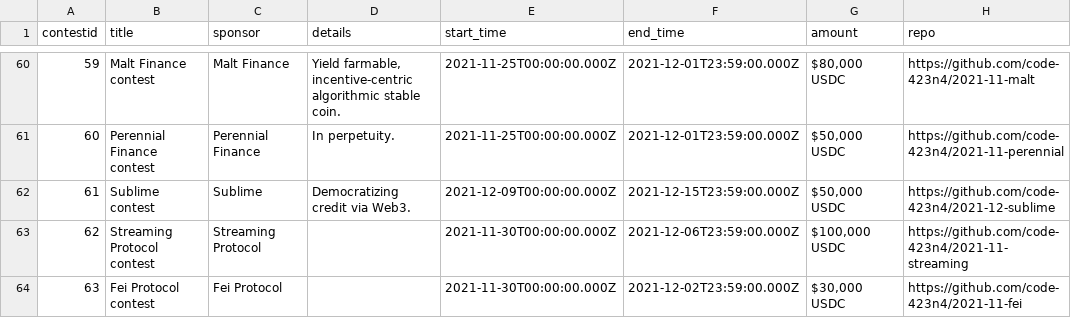
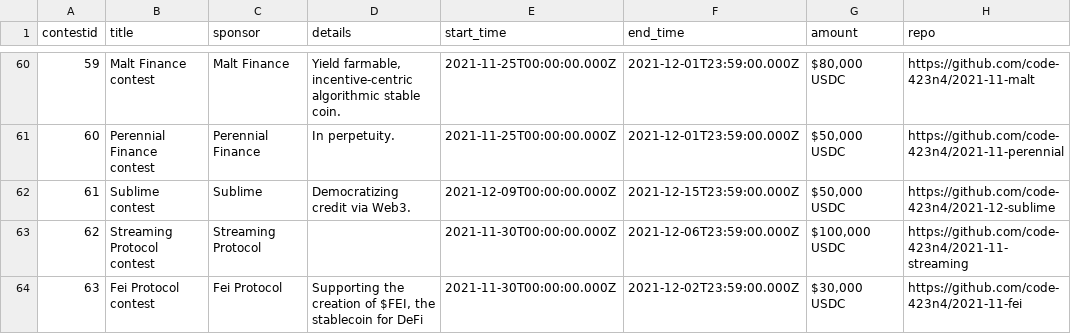
Before and after one commit to code-423n4/code423n4.com, a CSV file: _data/contests/contests.csv, drawn as a sheet; only a part is shown, gaps mark what is left out; the diff names each change by its address in the sheet, - before the commit and + after, or states it on an @@ line.

Commit message:
Update contests.csv

```diff
--- a/_data/contests/contests.csv
+++ b/_data/contests/contests.csv
-D64 (details): (empty)
+D64 (details): Supporting the creation of $FEI, the stablecoin for DeFi
```
